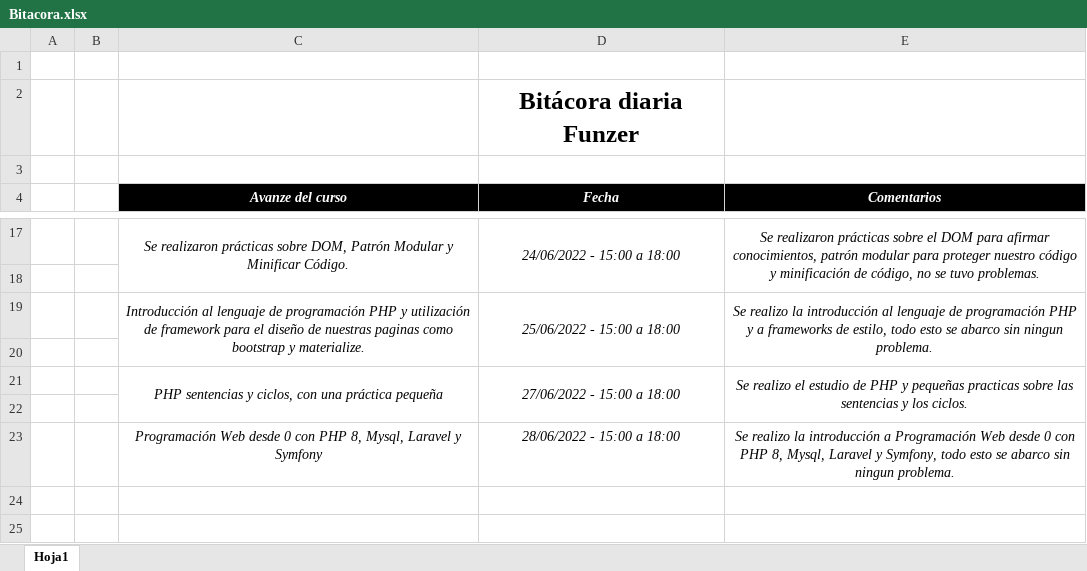
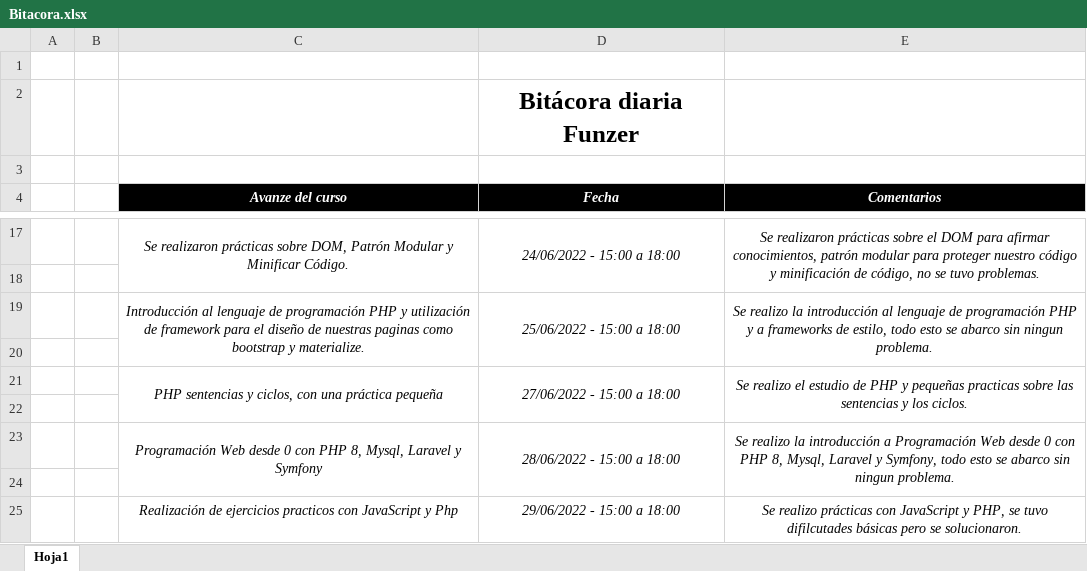
Before and after one commit to CarlosOrdonez123/Bitacora, an Excel workbook: Bitacora.xlsx, sheet Hoja1, drawn as a sheet; only a part is shown, gaps mark what is left out; values as stored, in another font and other column widths than the file's, no borders; the diff names each change by its address in the sheet, - before the commit and + after, or states it on an @@ line.

Commit message:
Actualizacion

```diff
--- a/Bitacora.xlsx (sheet Hoja1)
+++ b/Bitacora.xlsx (sheet Hoja1)
+C23:C24 merged
+D23:D24 merged
+E23:E24 merged
+row 24: (empty)
+row 25:  |  | Realización de ejercicios practicos con JavaScript y Php | 29/06/2022 - 15:00 a 18:00 | Se realizo prácticas con JavaScript y PHP, se tuvo difilcutades básicas pero se solucionaron.
```
